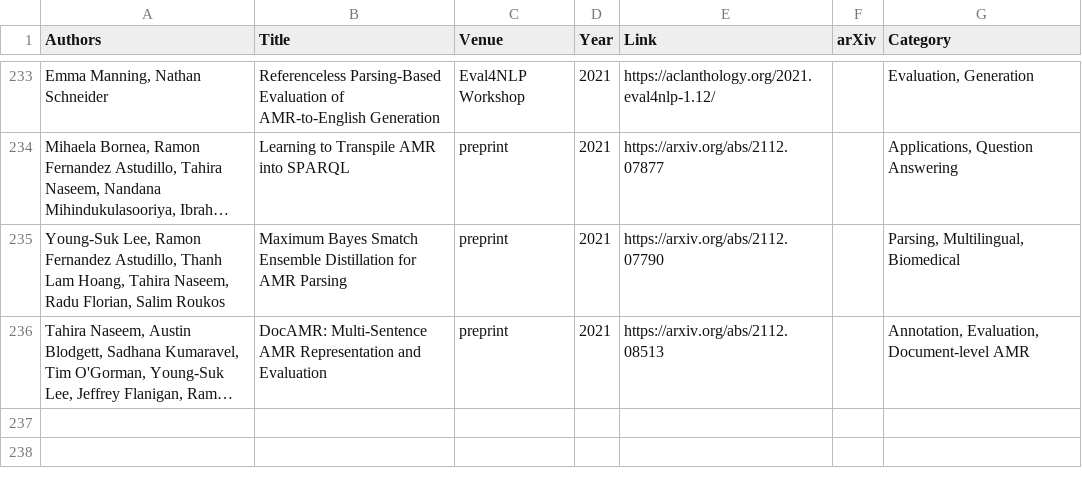
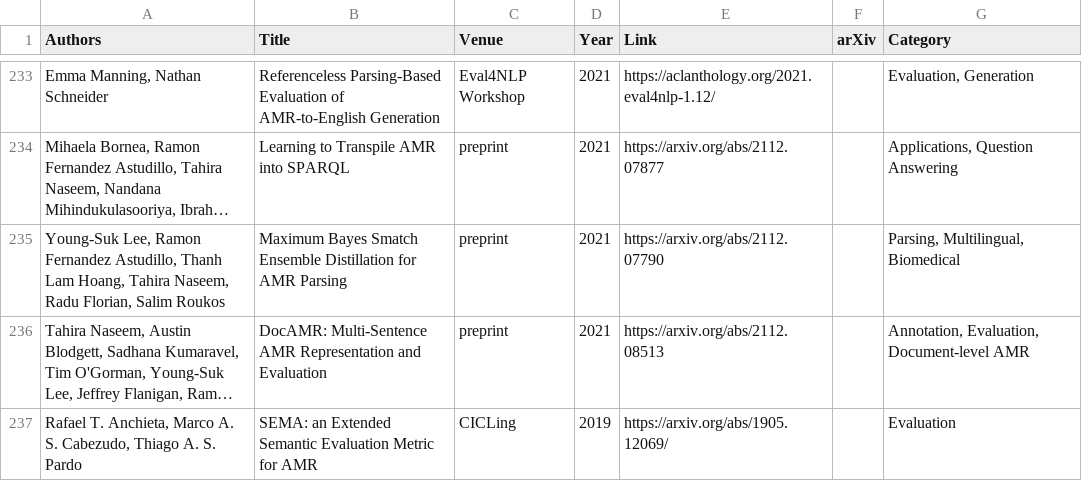
Before and after one commit to nert-nlp/AMR-Bibliography, a TSV file: data/amr_papers.tsv, drawn as a sheet; only a part is shown, gaps mark what is left out; long unchanged cells end in …; the diff names each change by its address in the sheet, - before the commit and + after, or states it on an @@ line.

Commit message:
Update amr_papers.tsv

```diff
--- a/data/amr_papers.tsv
+++ b/data/amr_papers.tsv
+row 237: Rafael T. Anchieta, Marco A. S. Cabezudo, Thiago A. S. Pardo | SEMA: an Extended Semantic Evaluation Metric for AMR | CICLing | 2019 | https://arxiv.org/abs/1905.12069/ |  | Evaluation
```
